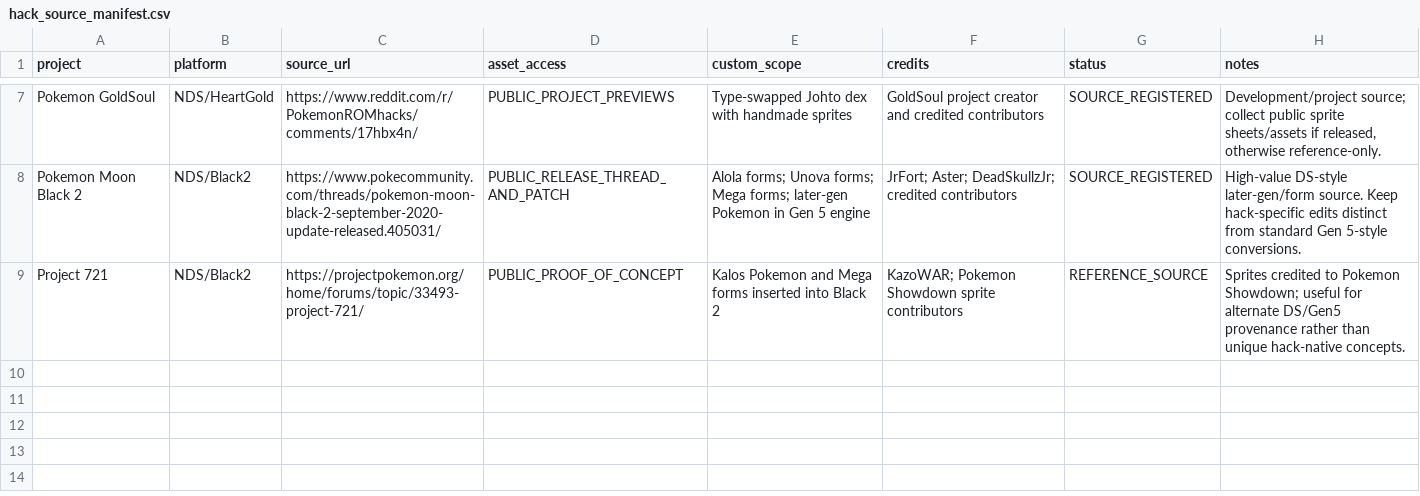
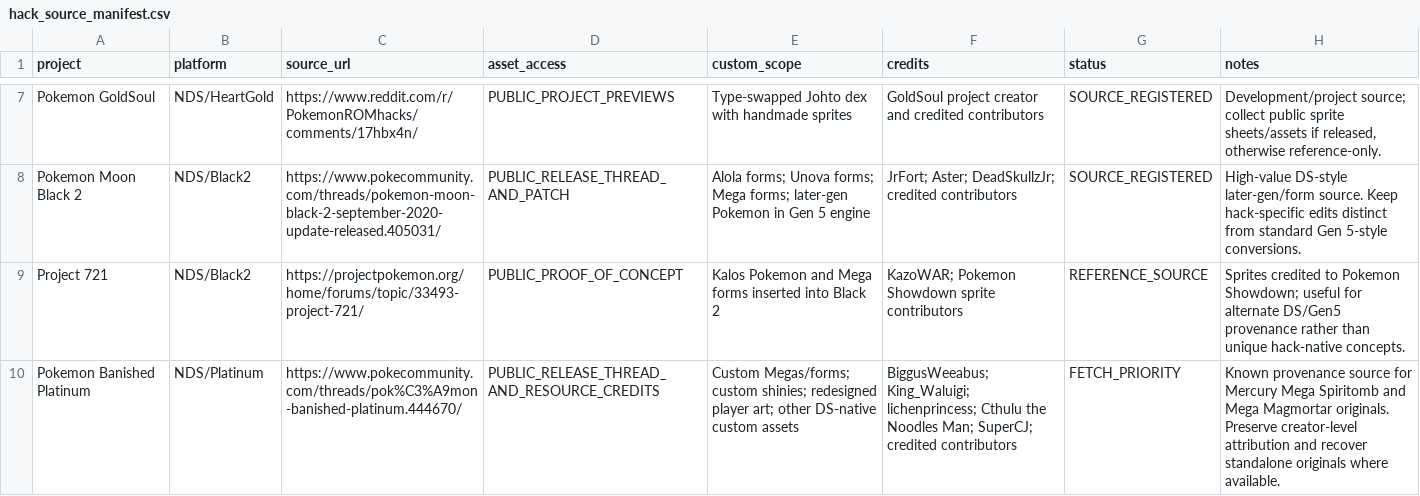
Before and after one commit to lionsprideemb-tech/Sprites, a CSV file: DS_CUSTOM_LIBRARY/hack_source_manifest.csv, drawn as a sheet; only a part is shown, gaps mark what is left out.

Commit message:
Add Banished Platinum to native DS hack source sweep

```diff
--- a/DS_CUSTOM_LIBRARY/hack_source_manifest.csv
+++ b/DS_CUSTOM_LIBRARY/hack_source_manifest.csv
@@ -9 +9,2 @@ Pokemon Moon Black 2,NDS/Black2,https://www.pokecommunity.com/threads/pokemon-mo
 Project 721,NDS/Black2,https://projectpokemon.org/home/forums/topic/33493-project-721/,PUBLIC_PROOF_OF_CONCEPT,"Kalos Pokemon and Mega forms inserted into Black 2","KazoWAR; Pokemon Showdown sprite contributors",REFERENCE_SOURCE,"Sprites credited to Pokemon Showdown; useful for alternate DS/Gen5 provenance rather than unique hack-native concepts."
+Pokemon Banished Platinum,NDS/Platinum,https://www.pokecommunity.com/threads/pok%C3%A9mon-banished-platinum.444670/,PUBLIC_RELEASE_THREAD_AND_RESOURCE_CREDITS,"Custom Megas/forms; custom shinies; redesigned player art; other DS-native custom assets","BiggusWeeabus; King_Waluigi; lichenprincess; Cthulu the Noodles Man; SuperCJ; credited contributors",FETCH_PRIORITY,"Known provenance source for Mercury Mega Spiritomb and Mega Magmortar originals. Preserve creator-level attribution and recover standalone originals where available."
```
